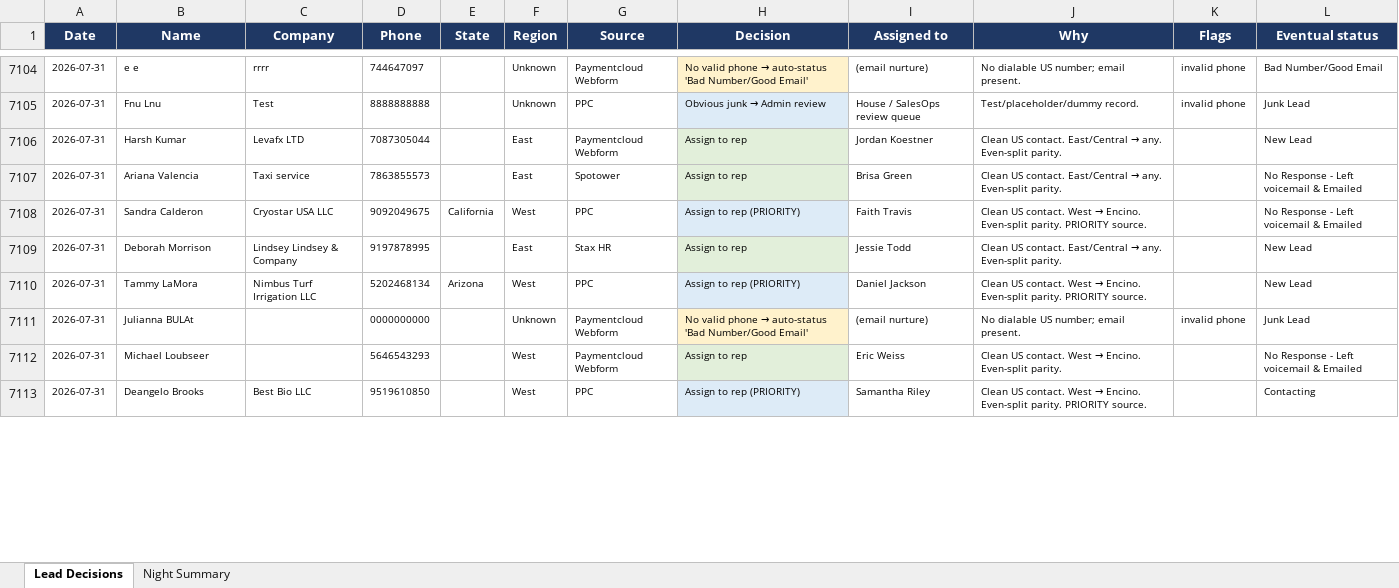
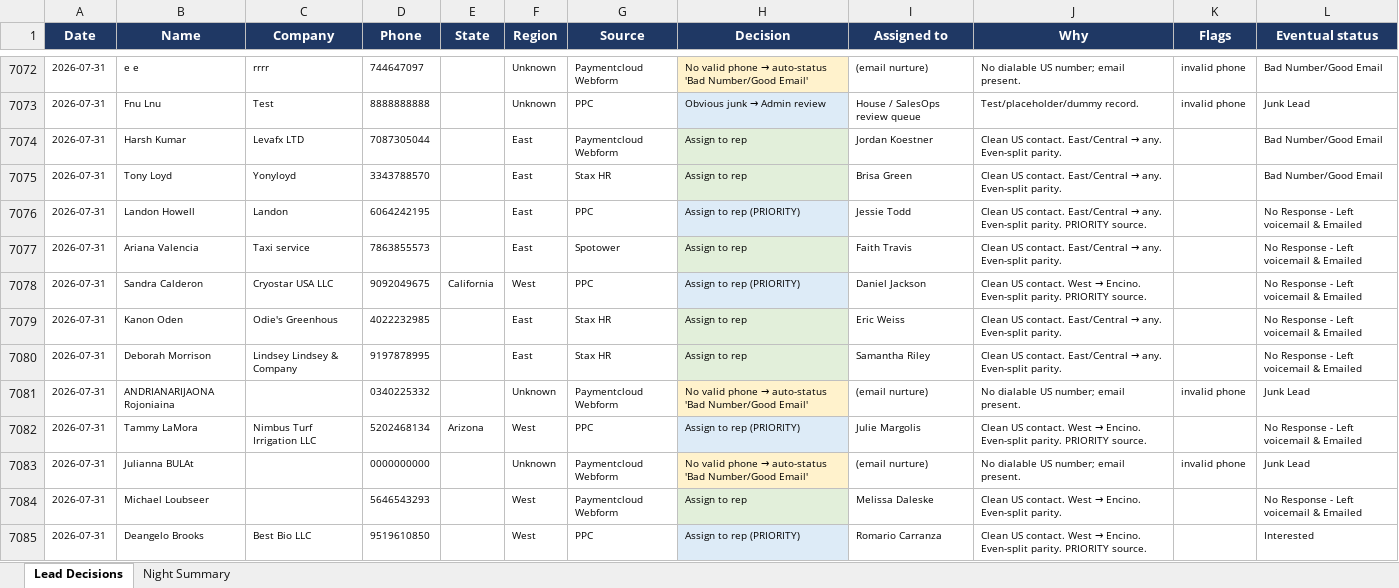
Before and after one commit to kurvnick/kurvpay-pcrep, an Excel workbook: logs/backfill_90d.xlsx, sheet Lead Decisions, drawn as a sheet; only a part is shown, gaps mark what is left out; values as stored, in another font and other column widths than the file's, no borders; addresses are those after the commit; the diff covers the shown part only; the diff names each change by its address in the sheet, - before the commit and + after, or states it on an @@ line.

Commit message:
Decision log 2026-08-01

```diff
--- a/logs/backfill_90d.xlsx (sheet Lead Decisions)
+++ b/logs/backfill_90d.xlsx (sheet Lead Decisions)
-L7074 (Eventual status): New Lead
+L7074 (Eventual status): Bad Number/Good Email
+row 7075: 2026-07-31 | Tony Loyd | Yonyloyd | 3343788570 |  | East | Stax HR | Assign to rep | Brisa Green | Clean US contact. East/Central → any. Even-split parity. |  | Bad Number/Good Email
+row 7076: 2026-07-31 | Landon Howell | Landon | 6064242195 |  | East | PPC | Assign to rep (PRIORITY) | Jessie Todd | Clean US contact. East/Central → any. Even-split parity. PRIORITY source. |  | No Response - Left voicemail & Emailed
-I7077 (Assigned to): Brisa Green
+I7077 (Assigned to): Faith Travis
-I7078 (Assigned to): Faith Travis
+I7078 (Assigned to): Daniel Jackson
+row 7079: 2026-07-31 | Kanon Oden | Odie's Greenhous | 4022232985 |  | East | Stax HR | Assign to rep | Eric Weiss | Clean US contact. East/Central → any. Even-split parity. |  | No Response - Left voicemail & Emailed
-I7080 (Assigned to): Jessie Todd
+I7080 (Assigned to): Samantha Riley
-L7080 (Eventual status): New Lead
+L7080 (Eventual status): No Response - Left voicemail & Emailed
+row 7081: 2026-07-31 | ANDRIANARIJAONA Rojoniaina |  | 0340225332 |  | Unknown | Paymentcloud Webform | No valid phone → auto-status 'Bad Number/Good Email' | (email nurture) | No dialable US number; email present. | invalid phone | Junk Lead
-I7082 (Assigned to): Daniel Jackson
+I7082 (Assigned to): Julie Margolis
-L7082 (Eventual status): New Lead
+L7082 (Eventual status): No Response - Left voicemail & Emailed
-I7084 (Assigned to): Eric Weiss
+I7084 (Assigned to): Melissa Daleske
-I7085 (Assigned to): Samantha Riley
+I7085 (Assigned to): Romario Carranza
-L7085 (Eventual status): Contacting
+L7085 (Eventual status): Interested
```
Also changed, not shown: 50 added rows, 33 removed rows and 298 edited cells elsewhere in this sheet, sheet Night Summary.
